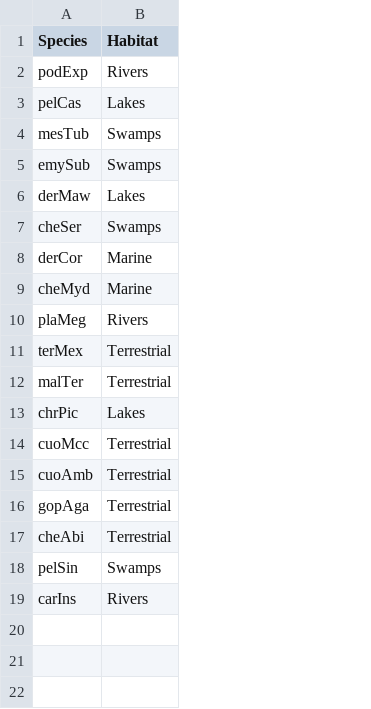
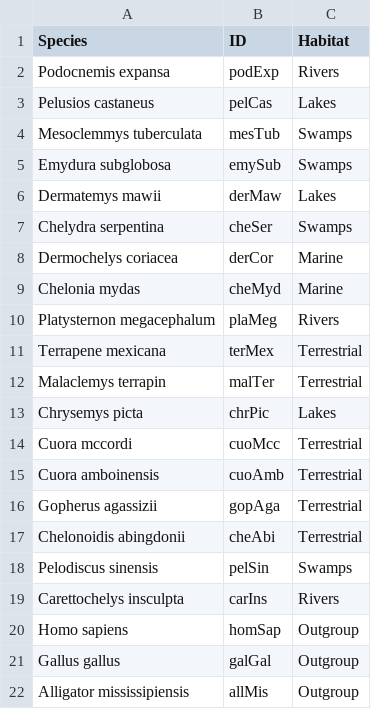
Before and after one commit to YuejiaoHuang/turtle-jeans, a TSV file: Data/metadata_habitat.tsv, drawn as a sheet; addresses are those after the commit; the diff names each change by its address in the sheet, - before the commit and + after, or states it on an @@ line.

Commit message:
progress species tree plot

```diff
--- a/Data/metadata_habitat.tsv
+++ b/Data/metadata_habitat.tsv
+column A (Species), rows 2-19: Podocnemis expansa | Pelusios castaneus | Mesoclemmys tuberculata | Emydura subglobosa | Dermatemys mawii | Chelydra serpentina | Dermochelys coriacea | Chelonia mydas | Platysternon megacephalum | Terrapene mexicana | Malaclemys terrapin | Chrysemys picta | Cuora mccordi | Cuora amboinensis | Gopherus agassizii | Chelonoidis abingdonii | Pelodiscus sinensis | Carettochelys insculpta
-B1: Species
+B1: ID
+row 20: Homo sapiens | homSap | Outgroup
+row 21: Gallus gallus | galGal | Outgroup
+row 22: Alligator mississipiensis | allMis | Outgroup
```
Also changed, not shown: 6 other files.
